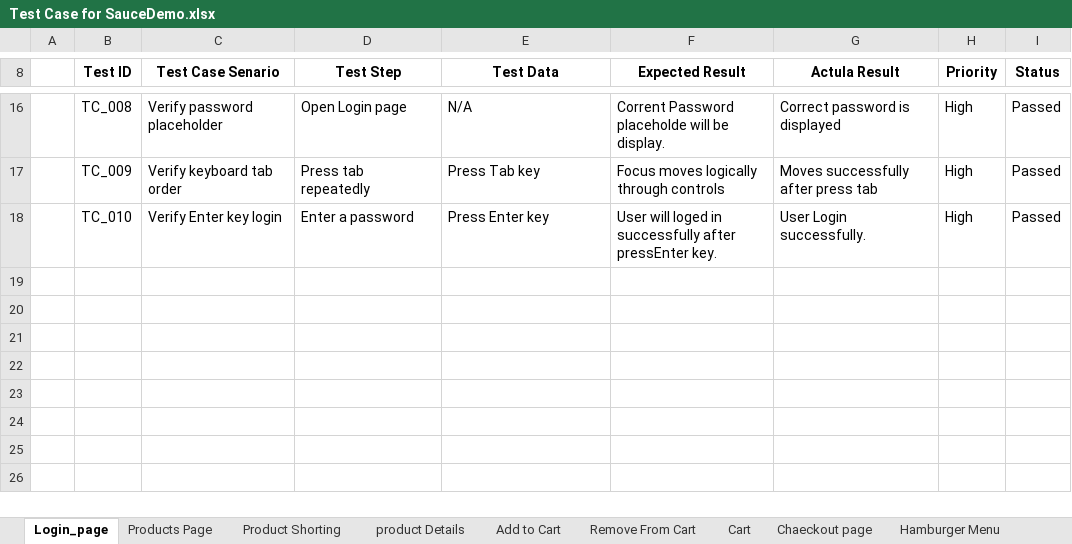
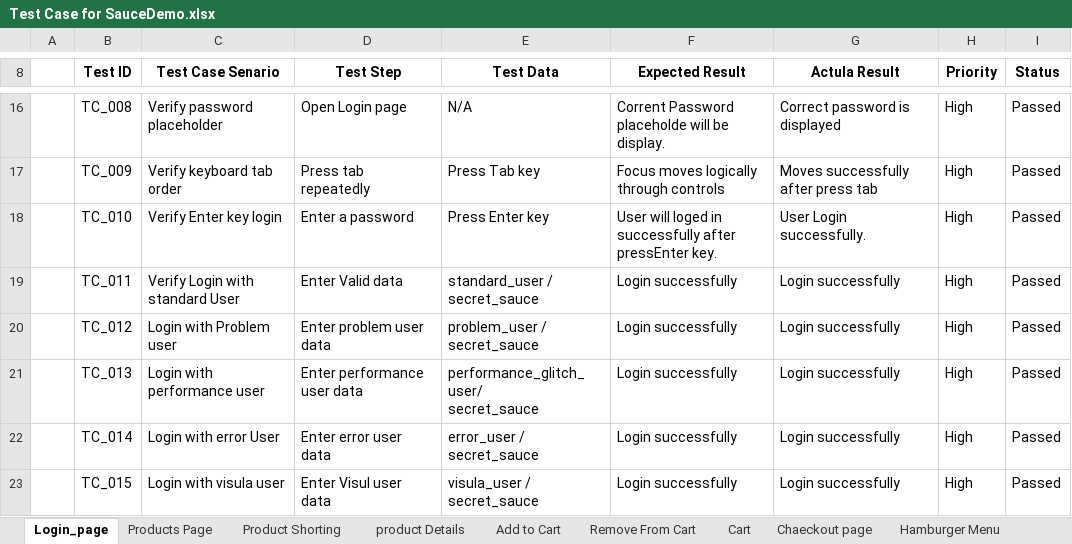
Before and after one commit to abirpuc/SauceDemo_testcaseDesing_Automation_Testing, an Excel workbook: testCases/Test Case for SauceDemo.xlsx, sheet Login_page, drawn as a sheet; only a part is shown, gaps mark what is left out; values as stored, in another font and other column widths than the file's, no borders; ↵ is a line break in a cell; the diff names each change by its address in the sheet, - before the commit and + after, or states it on an @@ line.

Commit message:
write login positive test case

```diff
--- a/testCases/Test Case for SauceDemo.xlsx (sheet Login_page)
+++ b/testCases/Test Case for SauceDemo.xlsx (sheet Login_page)
+row 19:  | TC_011 | Verify Login with standard User | Enter Valid data | standard_user / ↵ secret_sauce | Login successfully | Login successfully | High | Passed
+row 20:  | TC_012 | Login with Problem user | Enter problem user data | problem_user / ↵ secret_sauce | Login successfully | Login successfully | High | Passed
+row 21:  | TC_013 | Login with performance user | Enter performance user data | performance_glitch_user/ ↵ secret_sauce | Login successfully | Login successfully | High | Passed
+row 22:  | TC_014 | Login with error User | Enter error user data | error_user / secret_sauce | Login successfully | Login successfully | High | Passed
+row 23:  | TC_015 | Login with visula user | Enter Visul user data | visula_user / secret_sauce | Login successfully | Login successfully | High | Passed
```
